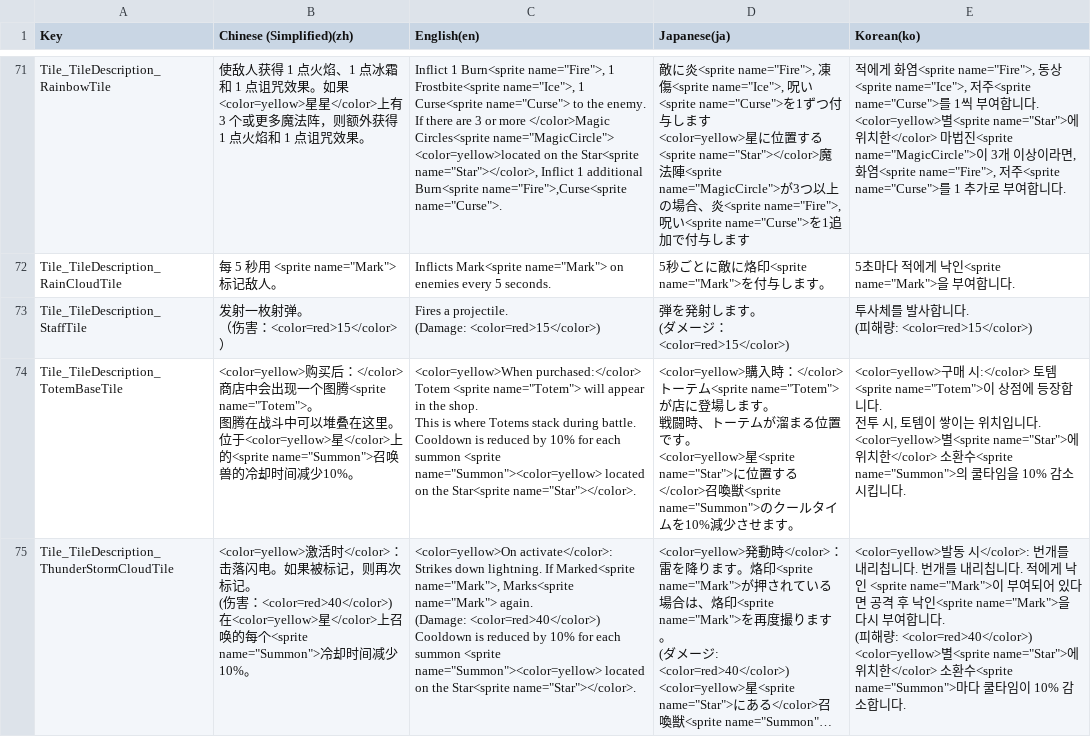
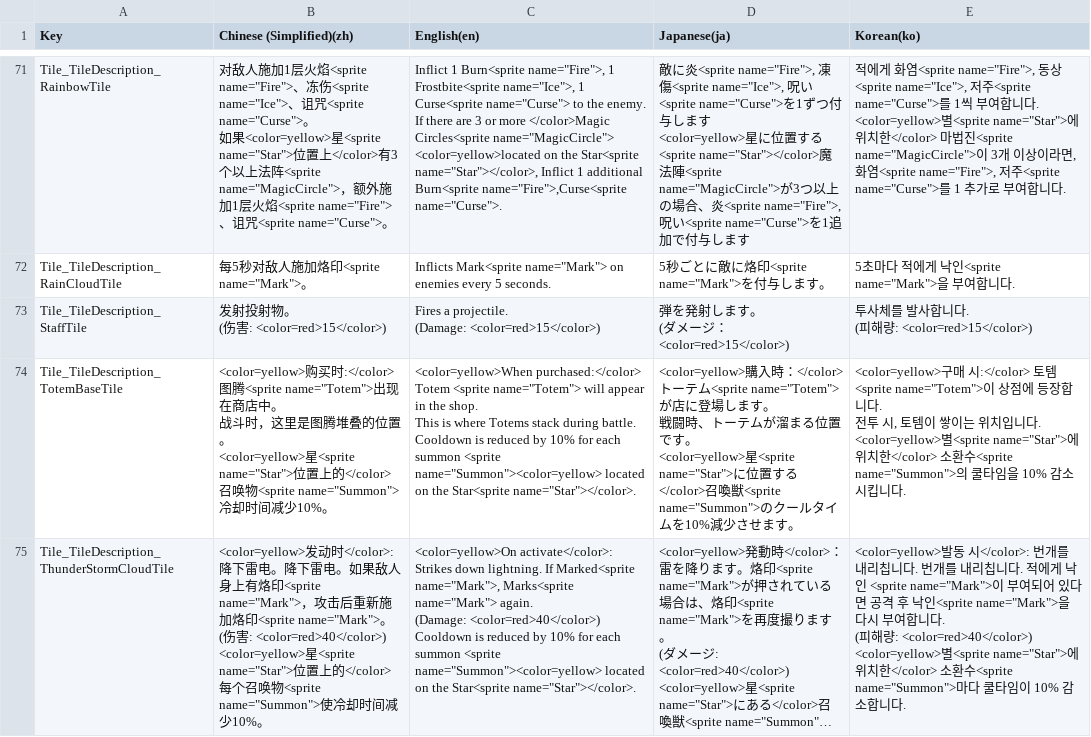
Before and after one commit to withdongyeong/EpicProject_Team1, a CSV file: Assets/@Cosmos/Localization/TextCSV/에픽프로젝트_로컬라이징.csv, drawn as a sheet; only a part is shown, gaps mark what is left out; long unchanged cells end in …; ↵ is a line break in a cell; the diff covers the shown part only; the diff names each change by its address in the sheet, - before the commit and + after, or states it on an @@ line.

```diff
--- a/Assets/@Cosmos/Localization/TextCSV/에픽프로젝트_로컬라이징.csv
+++ b/Assets/@Cosmos/Localization/TextCSV/에픽프로젝트_로컬라이징.csv
-B71 (Chinese (Simplified)(zh)): 使敌人获得 1 点火焰、1 点冰霜和 1 点诅咒效果。如果<color=yellow>星星</color>上有 3 个或更多魔法阵，则额外获得 1 点火焰和 1 点诅咒效果。
+B71 (Chinese (Simplified)(zh)): 对敌人施加1层火焰<sprite name="Fire">、冻伤<sprite name="Ice">、诅咒<sprite name="Curse">。 ↵ 如果<color=yellow>星<sprite name="Star">位置上</color>有3个以上法阵<sprite name="MagicCircle">，额外施加1层火焰<sprite name="Fire">、诅咒<sprite name="Curse">。
-B72 (Chinese (Simplified)(zh)): 每 5 秒用 <sprite name="Mark"> 标记敌人。
+B72 (Chinese (Simplified)(zh)): 每5秒对敌人施加烙印<sprite name="Mark">。
-B73 (Chinese (Simplified)(zh)): 发射一枚射弹。 ↵ （伤害：<color=red>15</color>）
+B73 (Chinese (Simplified)(zh)): 发射投射物。 ↵ (伤害: <color=red>15</color>)
-B74 (Chinese (Simplified)(zh)): <color=yellow>购买后：</color>商店中会出现一个图腾<sprite name="Totem">。 ↵ 图腾在战斗中可以堆叠在这里。 ↵ 位于<color=yellow>星</color>上的<sprite name="Summon">召唤兽的冷却时间…
+B74 (Chinese (Simplified)(zh)): <color=yellow>购买时:</color> 图腾<sprite name="Totem">出现在商店中。 ↵ 战斗时，这里是图腾堆叠的位置。 ↵ <color=yellow>星<sprite name="Star">位置上的</color>召唤物<sprite name="Summon">冷却时间…
-B75 (Chinese (Simplified)(zh)): <color=yellow>激活时</color>：击落闪电。如果被标记，则再次标记。 ↵ (伤害：<color=red>40</color>) ↵ 在<color=yellow>星</color>上召唤的每个<sprite name="Summon">冷却…
+B75 (Chinese (Simplified)(zh)): <color=yellow>发动时</color>: 降下雷电。降下雷电。如果敌人身上有烙印<sprite name="Mark">，攻击后重新施加烙印<sprite name="Mark">。 ↵ (伤害: <color=red>40</color>) ↵ <color=yellow>星<sprite name="Star">位置上的</color>每个召唤物<sprite name="Summon">使冷却…
```
Also changed, not shown: 53 edited cells elsewhere in this file, 5 other files.
